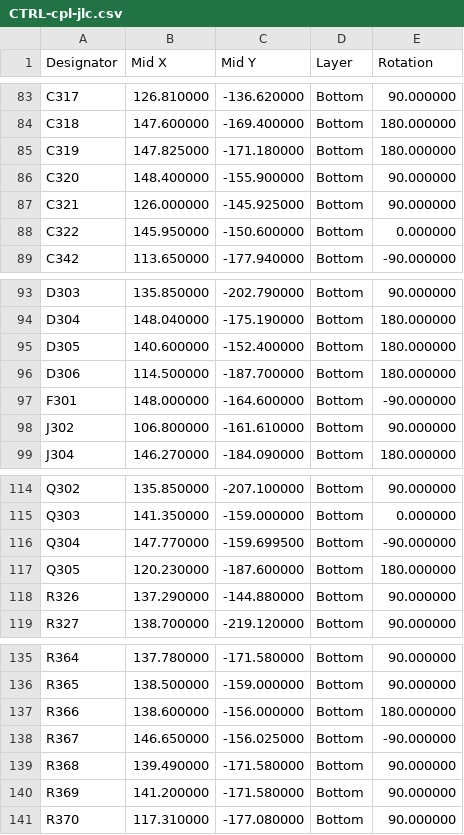
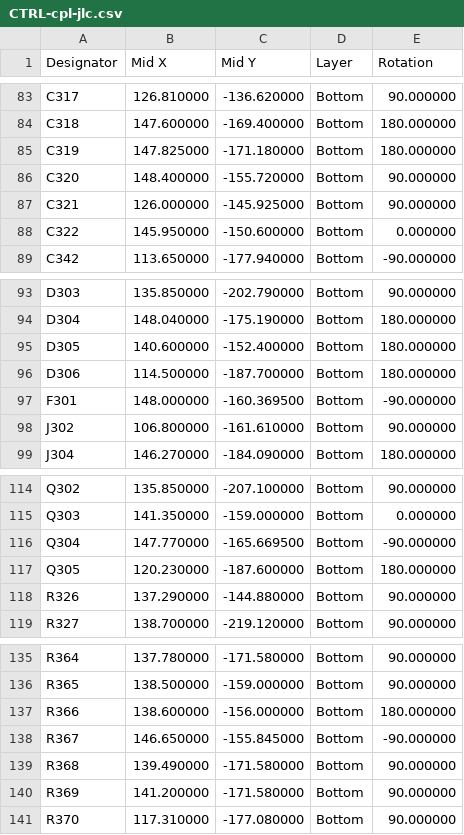
Before and after one commit to lizbeth307/lizbeth307, a CSV file: sat-receiver-audit/build/kicad/boards/CTRL/fab/assembly/CTRL-cpl-jlc.csv, drawn as a sheet; only a part is shown, gaps mark what is left out.

```diff
--- a/sat-receiver-audit/build/kicad/boards/CTRL/fab/assembly/CTRL-cpl-jlc.csv
+++ b/sat-receiver-audit/build/kicad/boards/CTRL/fab/assembly/CTRL-cpl-jlc.csv
@@ -85,3 +85,3 @@
 "C319","147.825000","-171.180000","Bottom","180.000000"
-"C320","148.400000","-155.900000","Bottom","90.000000"
+"C320","148.400000","-155.720000","Bottom","90.000000"
 "C321","126.000000","-145.925000","Bottom","90.000000"
@@ -96,3 +96,3 @@
 "D306","114.500000","-187.700000","Bottom","180.000000"
-"F301","148.000000","-164.600000","Bottom","-90.000000"
+"F301","148.000000","-160.369500","Bottom","-90.000000"
 "J302","106.800000","-161.610000","Bottom","90.000000"
@@ -115,3 +115,3 @@
 "Q303","141.350000","-159.000000","Bottom","0.000000"
-"Q304","147.770000","-159.699500","Bottom","-90.000000"
+"Q304","147.770000","-165.669500","Bottom","-90.000000"
 "Q305","120.230000","-187.600000","Bottom","180.000000"
@@ -137,3 +137,3 @@
 "R366","138.600000","-156.000000","Bottom","180.000000"
-"R367","146.650000","-156.025000","Bottom","-90.000000"
+"R367","146.650000","-155.845000","Bottom","-90.000000"
 "R368","139.490000","-171.580000","Bottom","90.000000"
```
Also changed, not shown: sat-receiver-audit/build/kicad/boards/CTRL/fab/assembly/CTRL-pos-kicad.csv, 22 other files.
